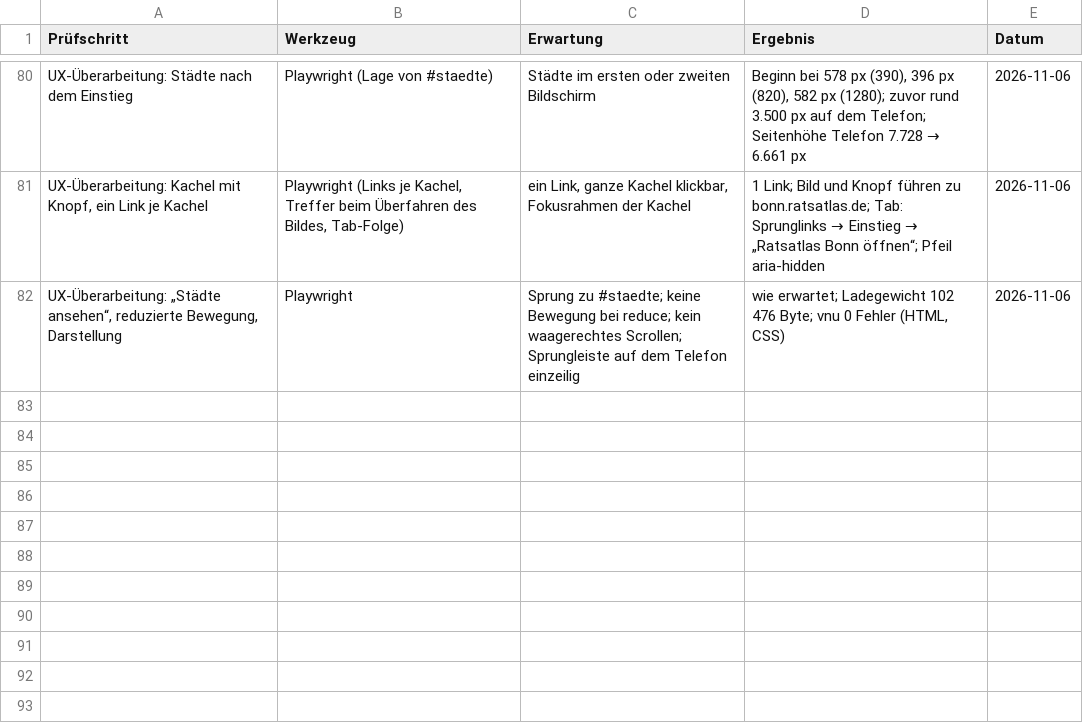
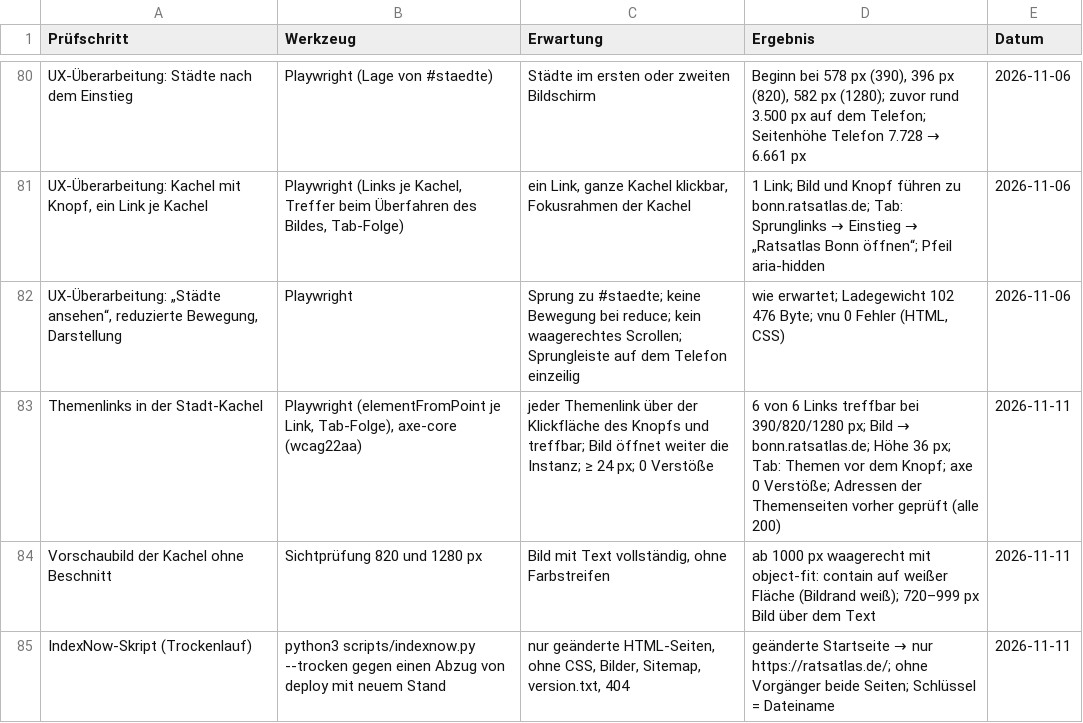
Before and after one commit to daimpad/ratsatlas, a TSV file: pruefung.tsv, drawn as a sheet; only a part is shown, gaps mark what is left out.

```diff
--- a/pruefung.tsv
+++ b/pruefung.tsv
@@ -82 +82,4 @@ UX-Überarbeitung: Kachel mit Knopf, ein Link je Kachel	Playwright (Links je Kac
 UX-Überarbeitung: „Städte ansehen“, reduzierte Bewegung, Darstellung	Playwright	Sprung zu #staedte; keine Bewegung bei reduce; kein waagerechtes Scrollen; Sprungleiste auf dem Telefon einzeilig	wie erwartet; Ladegewicht 102 476 Byte; vnu 0 Fehler (HTML, CSS)	2026-11-06
+Themenlinks in der Stadt-Kachel	Playwright (elementFromPoint je Link, Tab-Folge), axe-core (wcag22aa)	jeder Themenlink über der Klickfläche des Knopfs und treffbar; Bild öffnet weiter die Instanz; ≥ 24 px; 0 Verstöße	6 von 6 Links treffbar bei 390/820/1280 px; Bild → bonn.ratsatlas.de; Höhe 36 px; Tab: Themen vor dem Knopf; axe 0 Verstöße; Adressen der Themenseiten vorher geprüft (alle 200)	2026-11-11
+Vorschaubild der Kachel ohne Beschnitt	Sichtprüfung 820 und 1280 px	Bild mit Text vollständig, ohne Farbstreifen	ab 1000 px waagerecht mit object-fit: contain auf weißer Fläche (Bildrand weiß); 720–999 px Bild über dem Text	2026-11-11
+IndexNow-Skript (Trockenlauf)	python3 scripts/indexnow.py --trocken gegen einen Abzug von deploy mit neuem Stand	nur geänderte HTML-Seiten, ohne CSS, Bilder, Sitemap, version.txt, 404	geänderte Startseite → nur https://ratsatlas.de/; ohne Vorgänger beide Seiten; Schlüssel = Dateiname	2026-11-11
```
Also changed, not shown: 11 other files.
